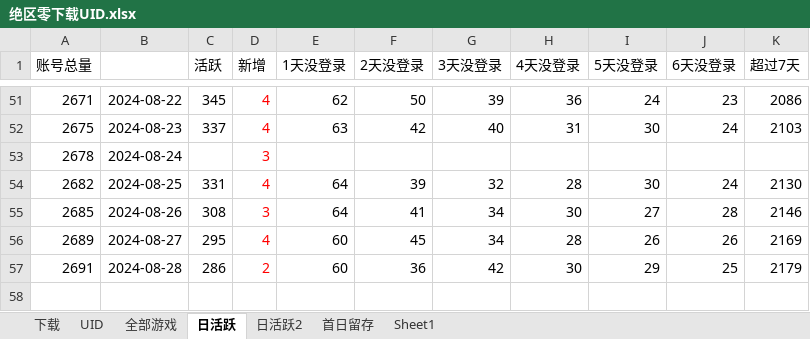
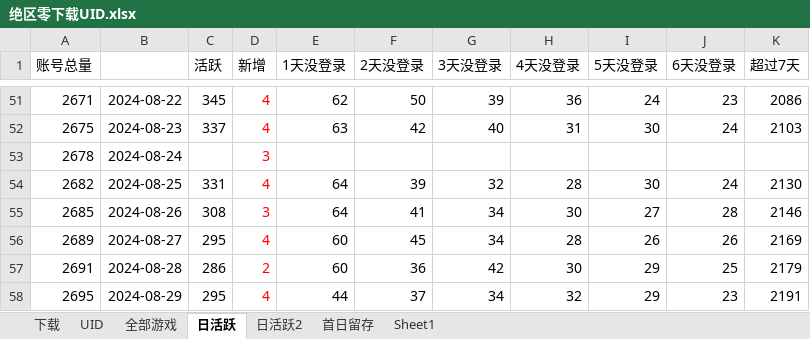
Before and after one commit to zq56745674/HSR_DATA_SERVER, an Excel workbook: doc/绝区零下载UID.xlsx, sheet 日活跃, drawn as a sheet; only a part is shown, gaps mark what is left out; values as stored, in another font and other column widths than the file's, no borders; charts and pictures not drawn; the diff names each change by its address in the sheet, - before the commit and + after, or states it on an @@ line.

```diff
--- a/doc/绝区零下载UID.xlsx (sheet 日活跃)
+++ b/doc/绝区零下载UID.xlsx (sheet 日活跃)
+row 58: 2695 | 2024-08-29 | 295 | 4 | 44 | 37 | 34 | 32 | 29 | 23 | 2191
```
Also changed, not shown: sheet 日活跃2, 2 other files.
